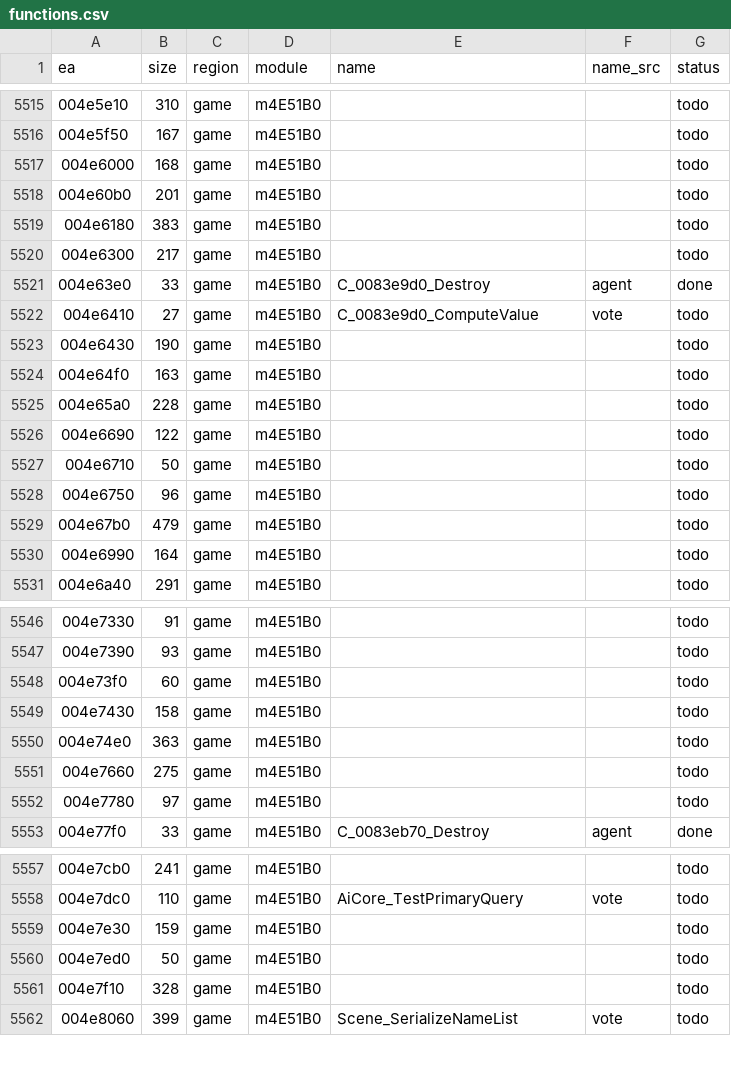
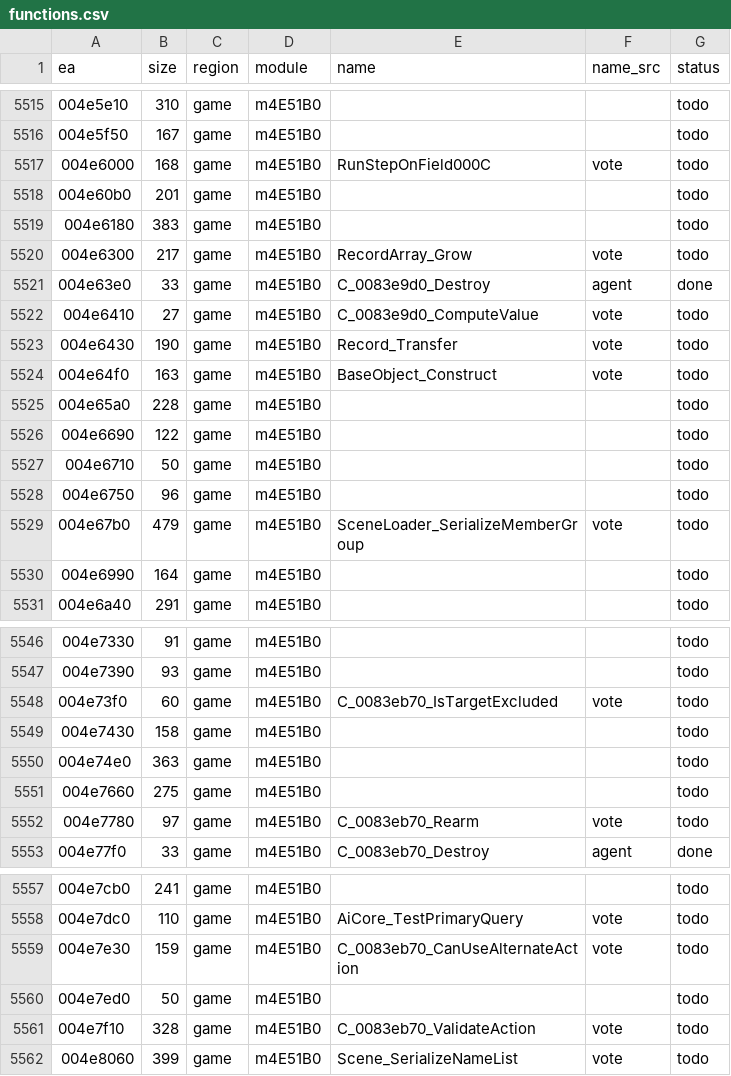
Before and after one commit to eonflux7/csf-re, a CSV file: db/functions.csv, drawn as a sheet; only a part is shown, gaps mark what is left out; the diff covers the shown part only.

```diff
--- a/db/functions.csv
+++ b/db/functions.csv
@@ -5516,10 +5516,10 @@ ea,size,region,module,name,name_src,status
 004e5f50,167,game,m4E51B0,,,todo
-004e6000,168,game,m4E51B0,,,todo
+004e6000,168,game,m4E51B0,RunStepOnField000C,vote,todo
 004e60b0,201,game,m4E51B0,,,todo
 004e6180,383,game,m4E51B0,,,todo
-004e6300,217,game,m4E51B0,,,todo
+004e6300,217,game,m4E51B0,RecordArray_Grow,vote,todo
 004e63e0,33,game,m4E51B0,C_0083e9d0_Destroy,agent,done
 004e6410,27,game,m4E51B0,C_0083e9d0_ComputeValue,vote,todo
-004e6430,190,game,m4E51B0,,,todo
-004e64f0,163,game,m4E51B0,,,todo
+004e6430,190,game,m4E51B0,Record_Transfer,vote,todo
+004e64f0,163,game,m4E51B0,BaseObject_Construct,vote,todo
 004e65a0,228,game,m4E51B0,,,todo
@@ -5528,3 +5528,3 @@ ea,size,region,module,name,name_src,status
 004e6750,96,game,m4E51B0,,,todo
-004e67b0,479,game,m4E51B0,,,todo
+004e67b0,479,game,m4E51B0,SceneLoader_SerializeMemberGroup,vote,todo
 004e6990,164,game,m4E51B0,,,todo
@@ -5547,3 +5547,3 @@ ea,size,region,module,name,name_src,status
 004e7390,93,game,m4E51B0,,,todo
-004e73f0,60,game,m4E51B0,,,todo
+004e73f0,60,game,m4E51B0,C_0083eb70_IsTargetExcluded,vote,todo
 004e7430,158,game,m4E51B0,,,todo
@@ -5551,3 +5551,3 @@ ea,size,region,module,name,name_src,status
 004e7660,275,game,m4E51B0,,,todo
-004e7780,97,game,m4E51B0,,,todo
+004e7780,97,game,m4E51B0,C_0083eb70_Rearm,vote,todo
 004e77f0,33,game,m4E51B0,C_0083eb70_Destroy,agent,done
@@ -5558,5 +5558,5 @@ ea,size,region,module,name,name_src,status
 004e7dc0,110,game,m4E51B0,AiCore_TestPrimaryQuery,vote,todo
-004e7e30,159,game,m4E51B0,,,todo
+004e7e30,159,game,m4E51B0,C_0083eb70_CanUseAlternateAction,vote,todo
 004e7ed0,50,game,m4E51B0,,,todo
-004e7f10,328,game,m4E51B0,,,todo
+004e7f10,328,game,m4E51B0,C_0083eb70_ValidateAction,vote,todo
 004e8060,399,game,m4E51B0,Scene_SerializeNameList,vote,todo
```
Also changed, not shown: 7 edited cells elsewhere in this file, 4 other files.
